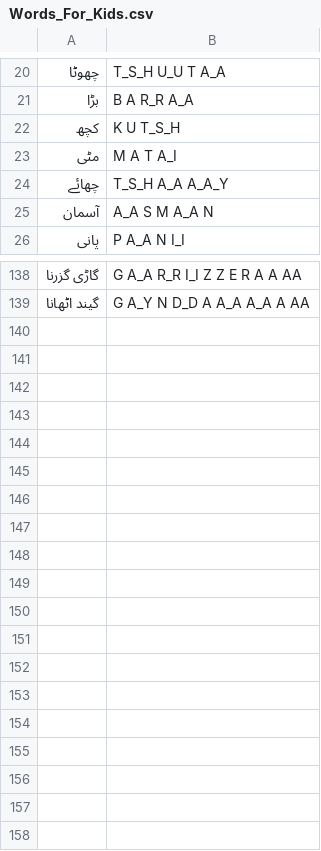
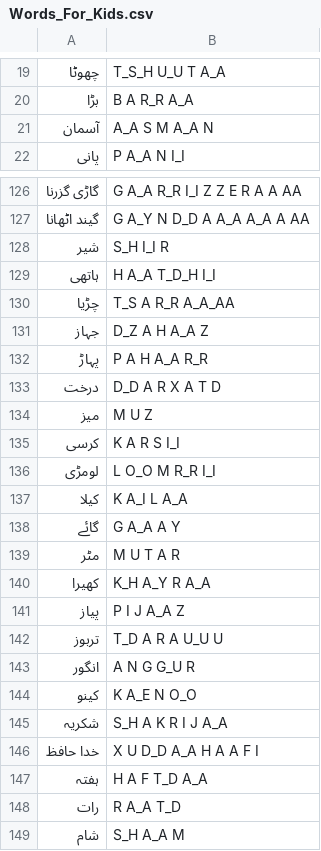
Before and after one commit to hasnainsajid824/Pronounce-Pal-Backend, a CSV file: Words_For_Kids.csv, drawn as a sheet; only a part is shown, gaps mark what is left out; the diff covers the shown part only.

```diff
--- a/Words_For_Kids.csv
+++ b/Words_For_Kids.csv
@@ -21,5 +20,2 @@
 بڑا ,B A R_R A_A
-کچھ ,K U T_S_H
-مٹی ,M A T A_I
-چھائے ,T_S_H A_A A_A_Y
 آسمان ,A_A S M A_A N
@@ -139 +127,23 @@
 گیند اٹھانا,G A_Y N D_D A A_A A_A A AA
+شیر,S_H I_I R
+ہاتھی,H A_A T_D_H I_I
+چڑیا,T_S A R_R A_A_AA
+جہاز,D_Z A H A_A Z
+پہاڑ,P A H A_A R_R
+درخت,D_D A R X A T D
+ميز,M U Z
+کرسی,K A R S I_I
+لومڑی,L O_O M R_R I_I
+کیلا,K A_I L A_A
+گائے,G A_A A Y
+مٹر,M U T A R
+کھیرا,K_H A_Y R A_A
+پیاز,P I J A_A Z
+تربوز,T_D A R A U_U U
+انگور,A N G G_U R
+کینو,K A_E N O_O
+شکریہ,S_H A K R I J A_A
+خدا حافظ,X U D_D A_A H A A F I
+ہفتہ,H A F T_D A_A
+رات,R A_A T_D
+شام,S_H A_A M
```
Also changed, not shown: 9 removed rows elsewhere in this file, 3 other files.
